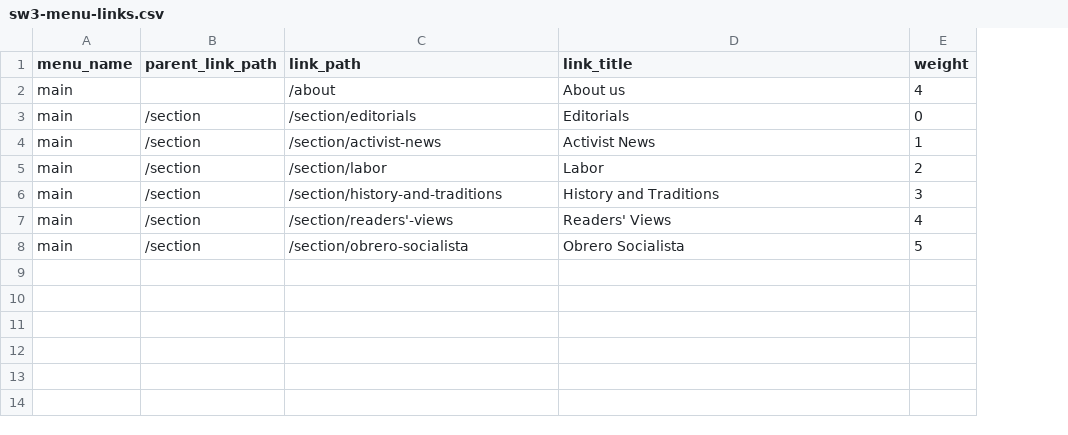
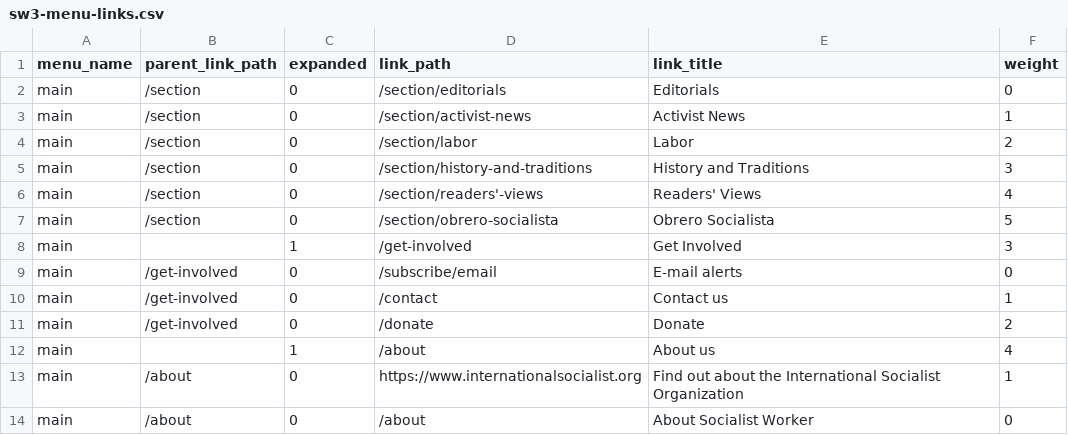
Before and after one commit to dww-circle/sw-d8, a CSV file: web/modules/custom/sw_migrate/csv/sw3-menu-links.csv, drawn as a sheet; addresses are those after the commit; the diff names each change by its address in the sheet, - before the commit and + after, or states it on an @@ line.

Commit message:
[SW #1022]: Initial support for CSV-driven /about and /get-involved menu items.
- Still awaiting confirmation on exactly what we want here.
- Support the 'expanded' property (set to 1 for parent menu items).
- The /about page is used both as a parent and child menu item.
-- For now, that seems like the best approach.
-- We add the duplicate child link last so as not to confuse the
   parent menu item on the other links under this parent.

```diff
--- a/web/modules/custom/sw_migrate/csv/sw3-menu-links.csv
+++ b/web/modules/custom/sw_migrate/csv/sw3-menu-links.csv
+column C (expanded), rows 2-7: all 0
+row 8: main |  | 1 | /get-involved | Get Involved | 3
+row 9: main | /get-involved | 0 | /subscribe/email | E-mail alerts | 0
+row 10: main | /get-involved | 0 | /contact | Contact us | 1
+row 11: main | /get-involved | 0 | /donate | Donate | 2
@@ row 2 moved to row 12: main @@
+row 13: main | /about | 0 | https://www.internationalsocialist.org | Find out about the International Socialist Organization | 1
+row 14: main | /about | 0 | /about | About Socialist Worker | 0
```
Also changed, not shown: 1 other file.
